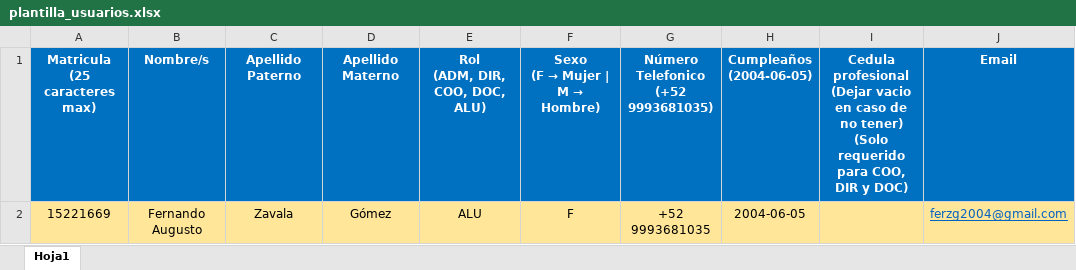
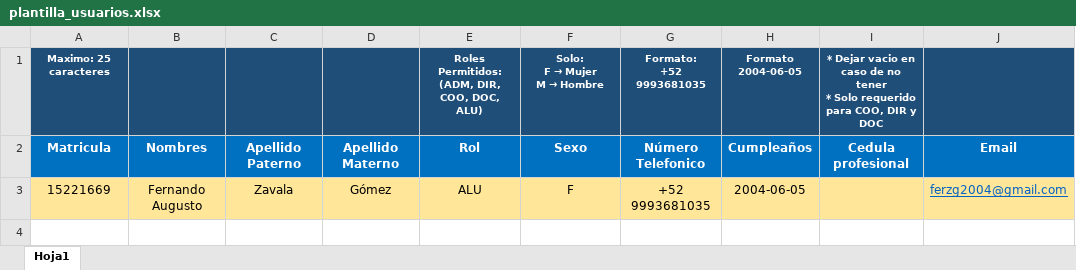
Before and after one commit to PlayerAdjustments/DinoCoffee, an Excel workbook: storage/app/CSV/plantilla_usuarios.xlsx, sheet Hoja1, drawn as a sheet; values as stored, in another font and other column widths than the file's, no borders; conditional formats not drawn; removed rows and columns are numbered as before the commit, all else as after; ↵ is a line break in a cell; the diff names each change by its address in the sheet, - before the commit and + after, or states it on an @@ line.

```diff
--- a/storage/app/CSV/plantilla_usuarios.xlsx (sheet Hoja1)
+++ b/storage/app/CSV/plantilla_usuarios.xlsx (sheet Hoja1)
-row 1: Matricula ↵ (25 caracteres max) | Nombre/s | Apellido Paterno | Apellido Materno | Rol ↵ (ADM, DIR, COO, DOC, ALU) | Sexo ↵ (F → Mujer | M → Hombre) | Número Telefonico ↵ (+52 9993681035) | Cumpleaños ↵ (2004-06-05) | Cedula profesional ↵ (Dejar vacio en caso de no tener) ↵ (Solo requerido para COO, DIR y DOC) | Email
+row 1: Maximo: 25 caracteres |  |  |  | Roles Permitidos: ↵ (ADM, DIR, COO, DOC, ALU) | Solo: ↵ F → Mujer ↵ M → Hombre | Formato: ↵ +52 9993681035 | Formato ↵ 2004-06-05 | * Dejar vacio en caso de no tener ↵ * Solo requerido para COO, DIR y DOC
+row 2: Matricula | Nombres | Apellido Paterno | Apellido Materno | Rol | Sexo | Número Telefonico | Cumpleaños | Cedula profesional | Email
```
Also changed, not shown: 43 other files.
